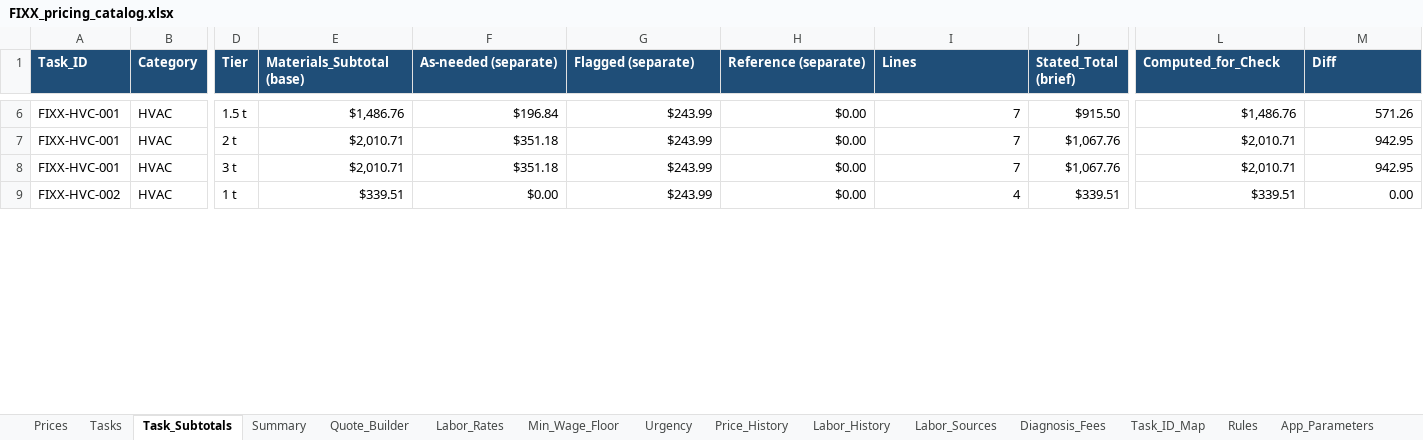
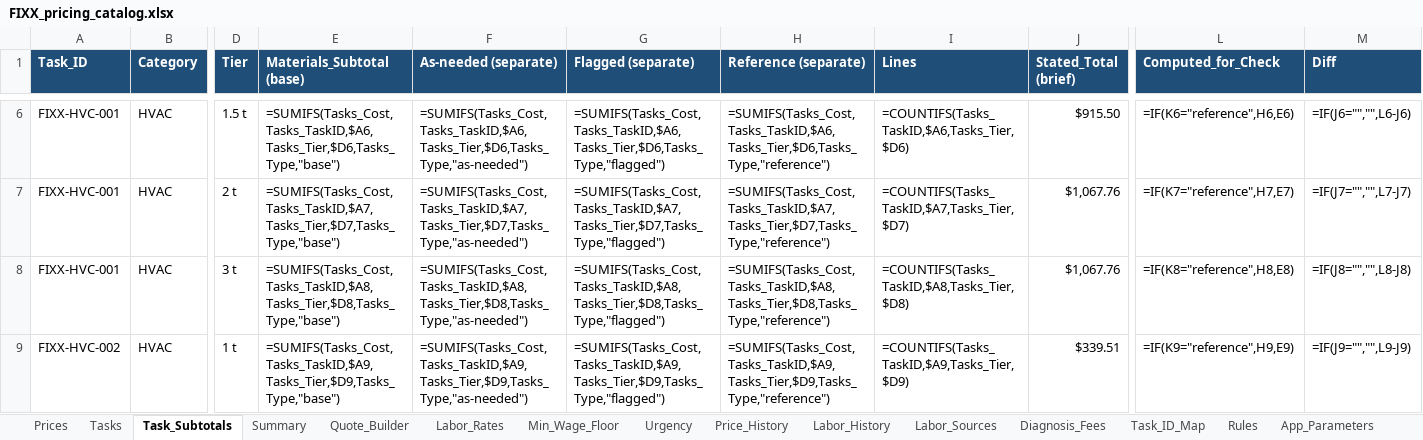
Before and after one commit to EddyVasquez/fixx_mx_analogic, an Excel workbook: FIXX_pricing_catalog.xlsx, sheet Task_Subtotals, drawn as a sheet; only a part is shown, gaps mark what is left out; values as stored, in another font and other column widths than the file's, no borders; formulas without a stored value are shown as written; charts and pictures and conditional formats not drawn; the diff covers the shown part only; the diff names each change by its address in the sheet, - before the commit and + after, or states it on an @@ line.

```diff
--- a/FIXX_pricing_catalog.xlsx (sheet Task_Subtotals)
+++ b/FIXX_pricing_catalog.xlsx (sheet Task_Subtotals)
-E6 (Materials_Subtotal (base)): $1,486.76
+E6 (Materials_Subtotal (base)): =SUMIFS(Tasks_Cost,Tasks_TaskID,$A6,Tasks_Tier,$D6,Tasks_Type,"base")
-F6 (As-needed (separate)): $196.84
+F6 (As-needed (separate)): =SUMIFS(Tasks_Cost,Tasks_TaskID,$A6,Tasks_Tier,$D6,Tasks_Type,"as-needed")
-G6 (Flagged (separate)): $243.99
+G6 (Flagged (separate)): =SUMIFS(Tasks_Cost,Tasks_TaskID,$A6,Tasks_Tier,$D6,Tasks_Type,"flagged")
-H6 (Reference (separate)): $0.00
+H6 (Reference (separate)): =SUMIFS(Tasks_Cost,Tasks_TaskID,$A6,Tasks_Tier,$D6,Tasks_Type,"reference")
-I6 (Lines): 7
+I6 (Lines): =COUNTIFS(Tasks_TaskID,$A6,Tasks_Tier,$D6)
-L6 (Computed_for_Check): $1,486.76
+L6 (Computed_for_Check): =IF(K6="reference",H6,E6)
-M6 (Diff): 571.26
+M6 (Diff): =IF(J6="","",L6-J6)
-E7 (Materials_Subtotal (base)): $2,010.71
+E7 (Materials_Subtotal (base)): =SUMIFS(Tasks_Cost,Tasks_TaskID,$A7,Tasks_Tier,$D7,Tasks_Type,"base")
-F7 (As-needed (separate)): $351.18
+F7 (As-needed (separate)): =SUMIFS(Tasks_Cost,Tasks_TaskID,$A7,Tasks_Tier,$D7,Tasks_Type,"as-needed")
-G7 (Flagged (separate)): $243.99
+G7 (Flagged (separate)): =SUMIFS(Tasks_Cost,Tasks_TaskID,$A7,Tasks_Tier,$D7,Tasks_Type,"flagged")
-H7 (Reference (separate)): $0.00
+H7 (Reference (separate)): =SUMIFS(Tasks_Cost,Tasks_TaskID,$A7,Tasks_Tier,$D7,Tasks_Type,"reference")
-I7 (Lines): 7
+I7 (Lines): =COUNTIFS(Tasks_TaskID,$A7,Tasks_Tier,$D7)
-L7 (Computed_for_Check): $2,010.71
+L7 (Computed_for_Check): =IF(K7="reference",H7,E7)
-M7 (Diff): 942.95
+M7 (Diff): =IF(J7="","",L7-J7)
-E8 (Materials_Subtotal (base)): $2,010.71
+E8 (Materials_Subtotal (base)): =SUMIFS(Tasks_Cost,Tasks_TaskID,$A8,Tasks_Tier,$D8,Tasks_Type,"base")
-F8 (As-needed (separate)): $351.18
+F8 (As-needed (separate)): =SUMIFS(Tasks_Cost,Tasks_TaskID,$A8,Tasks_Tier,$D8,Tasks_Type,"as-needed")
-G8 (Flagged (separate)): $243.99
+G8 (Flagged (separate)): =SUMIFS(Tasks_Cost,Tasks_TaskID,$A8,Tasks_Tier,$D8,Tasks_Type,"flagged")
-H8 (Reference (separate)): $0.00
+H8 (Reference (separate)): =SUMIFS(Tasks_Cost,Tasks_TaskID,$A8,Tasks_Tier,$D8,Tasks_Type,"reference")
-I8 (Lines): 7
+I8 (Lines): =COUNTIFS(Tasks_TaskID,$A8,Tasks_Tier,$D8)
-L8 (Computed_for_Check): $2,010.71
+L8 (Computed_for_Check): =IF(K8="reference",H8,E8)
-M8 (Diff): 942.95
+M8 (Diff): =IF(J8="","",L8-J8)
-E9 (Materials_Subtotal (base)): $339.51
+E9 (Materials_Subtotal (base)): =SUMIFS(Tasks_Cost,Tasks_TaskID,$A9,Tasks_Tier,$D9,Tasks_Type,"base")
-F9 (As-needed (separate)): $0.00
+F9 (As-needed (separate)): =SUMIFS(Tasks_Cost,Tasks_TaskID,$A9,Tasks_Tier,$D9,Tasks_Type,"as-needed")
-G9 (Flagged (separate)): $243.99
+G9 (Flagged (separate)): =SUMIFS(Tasks_Cost,Tasks_TaskID,$A9,Tasks_Tier,$D9,Tasks_Type,"flagged")
-H9 (Reference (separate)): $0.00
+H9 (Reference (separate)): =SUMIFS(Tasks_Cost,Tasks_TaskID,$A9,Tasks_Tier,$D9,Tasks_Type,"reference")
-I9 (Lines): 4
+I9 (Lines): =COUNTIFS(Tasks_TaskID,$A9,Tasks_Tier,$D9)
-L9 (Computed_for_Check): $339.51
+L9 (Computed_for_Check): =IF(K9="reference",H9,E9)
-M9 (Diff): 0.00
+M9 (Diff): =IF(J9="","",L9-J9)
```
Also changed, not shown: 1054 edited cells elsewhere in this sheet, sheet Quote_Builder, sheet Summary, sheet Tasks, sheet Prices, sheet Labor_Rates, sheet Min_Wage_Floor, 7 more sheets, charts or pictures, 19 other files.
